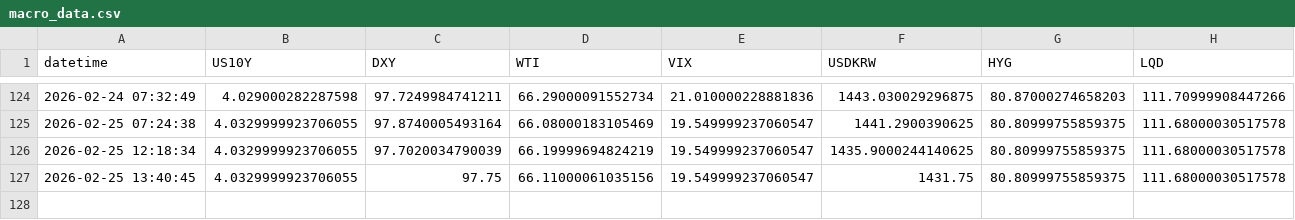
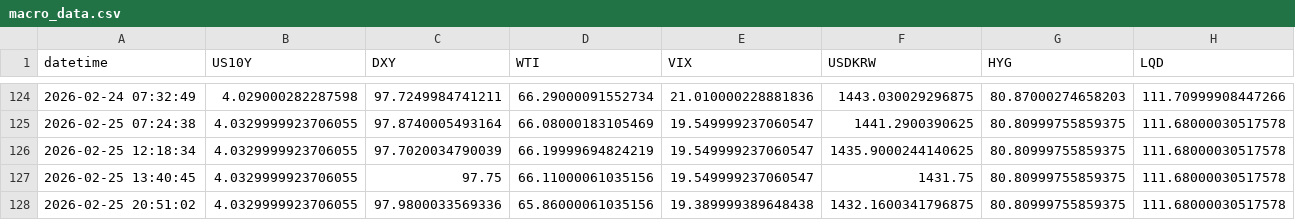
Before and after one commit to Sellina95/Global-Capital-Flow-Monitor, a CSV file: data/macro_data.csv, drawn as a sheet; only a part is shown, gaps mark what is left out.

```diff
--- a/data/macro_data.csv
+++ b/data/macro_data.csv
@@ -127 +127,2 @@ datetime,US10Y,DXY,WTI,VIX,USDKRW,HYG,LQD
 2026-02-25 13:40:45,4.0329999923706055,97.75,66.11000061035156,19.549999237060547,1431.75,80.80999755859375,111.68000030517578
+2026-02-25 20:51:02,4.0329999923706055,97.9800033569336,65.86000061035156,19.389999389648438,1432.1600341796875,80.80999755859375,111.68000030517578
```
Also changed, not shown: 1 other file.
